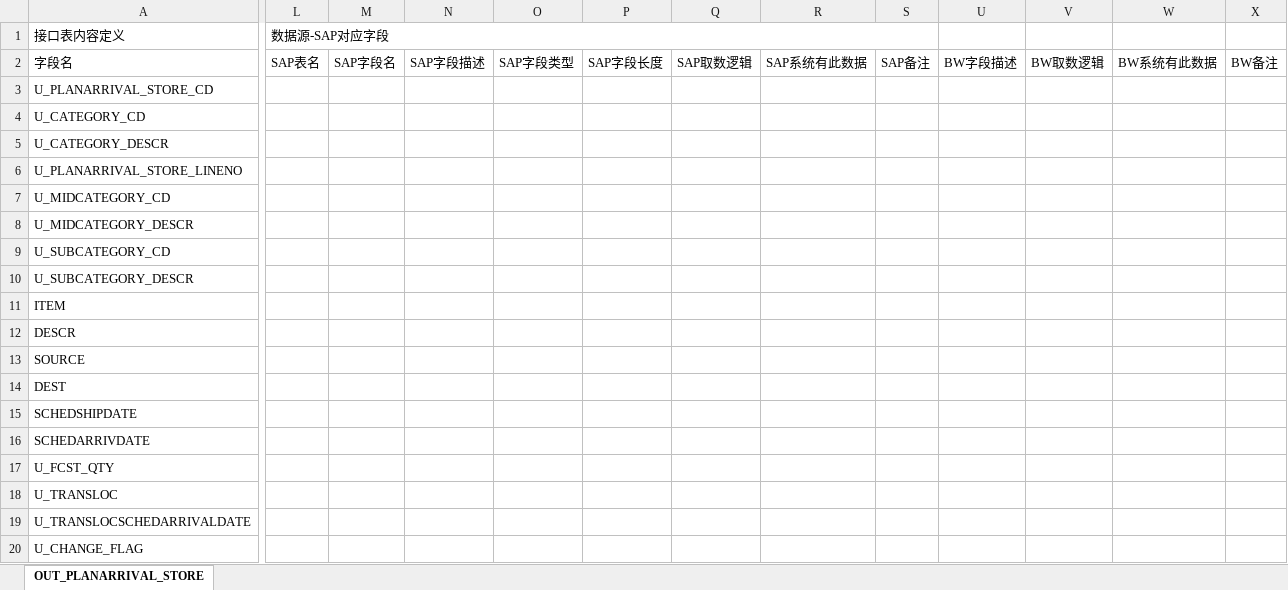
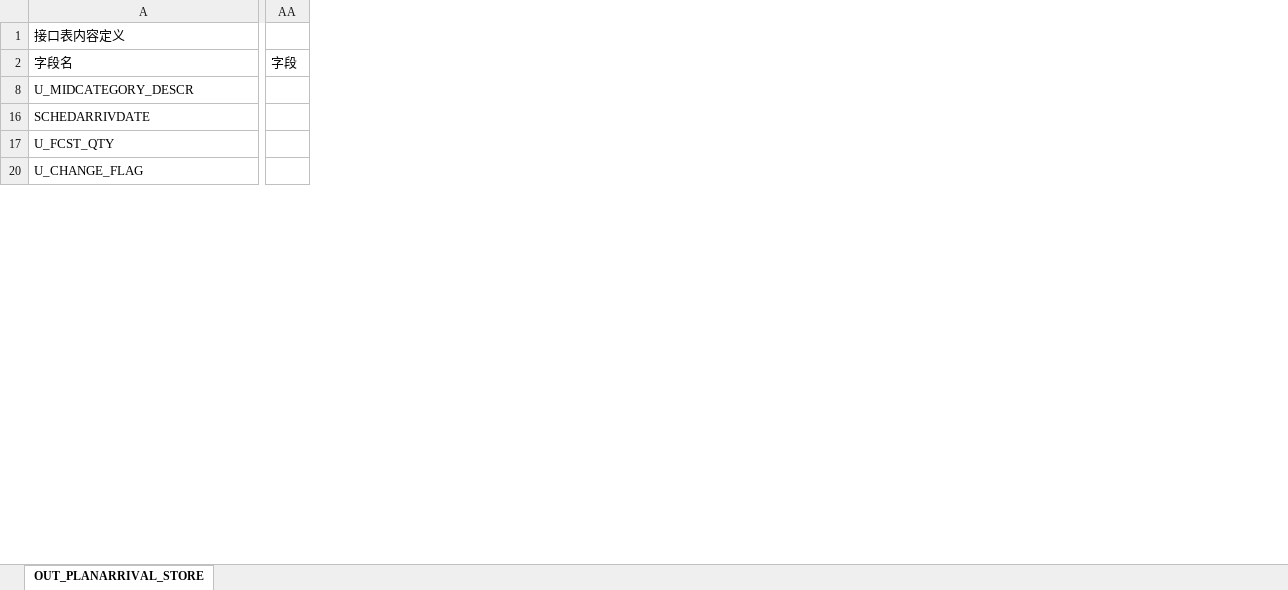
Before and after one commit to apzr/wiki, an Excel workbook: wiki/data/pages/wiki(2f)jjy(2f)trantor(2f)jjy(2f)branches(2f)2107(2f)sync_jda/attachments/new_data_from_jda.xlsx, sheet OUT_PLANARRIVAL_STORE, drawn as a sheet; only a part is shown, gaps mark what is left out; values as stored, in another font and other column widths than the file's, no cell formats; charts and pictures and conditional formats not drawn; removed rows and columns are numbered as before the commit, all else as after; rows hold the shown columns only; the diff covers the shown part only; the diff names each change by its address in the sheet, - before the commit and + after, or states it on an @@ line.

Commit message:
jda sync

```diff
--- a/wiki/data/pages/wiki(2f)jjy(2f)trantor(2f)jjy(2f)branches(2f)2107(2f)sync_jda/attachments/new_data_from_jda.xlsx (sheet OUT_PLANARRIVAL_STORE)
+++ b/wiki/data/pages/wiki(2f)jjy(2f)trantor(2f)jjy(2f)branches(2f)2107(2f)sync_jda/attachments/new_data_from_jda.xlsx (sheet OUT_PLANARRIVAL_STORE)
@@ column L (SAP表名) hidden, row 1: 数据源-SAP对应字段 @@
@@ column M (SAP字段名) hidden, empty @@
@@ column N (SAP字段描述) hidden, empty @@
@@ column O (SAP字段类型) hidden, empty @@
@@ column P (SAP字段长度) hidden, empty @@
@@ column Q (SAP取数逻辑) hidden, empty @@
@@ column R (SAP系统有此数据) hidden, empty @@
@@ column S (SAP备注) hidden, empty @@
@@ column U (BW字段描述) hidden, empty @@
@@ column V (BW取数逻辑) hidden, empty @@
@@ column W (BW系统有此数据) hidden, empty @@
@@ column X (BW备注) hidden, empty @@
+column AA (字段), empty
@@ row 3 hidden: U_PLANARRIVAL_STORE_CD @@
@@ row 4 hidden: U_CATEGORY_CD @@
@@ row 5 hidden: U_CATEGORY_DESCR @@
-row 6: U_PLANARRIVAL_STORE_LINENO
-row 7: U_MIDCATEGORY_CD
-row 9: U_SUBCATEGORY_CD
@@ row 10 hidden: U_SUBCATEGORY_DESCR @@
@@ row 11 hidden: ITEM @@
@@ row 12 hidden: DESCR @@
-row 13: SOURCE
-row 14: DEST
@@ row 15 hidden: SCHEDSHIPDATE @@
-row 18: U_TRANSLOC
-row 19: U_TRANSLOCSCHEDARRIVALDATE
```
Also changed, not shown: 2 added rows, 6 removed rows, 9 hidden or unhidden rows, 2 added columns, 2 removed columns, 16 edited cells and merged cells elsewhere in this sheet, cell formats, hidden cells, charts or pictures, 10 other files.
